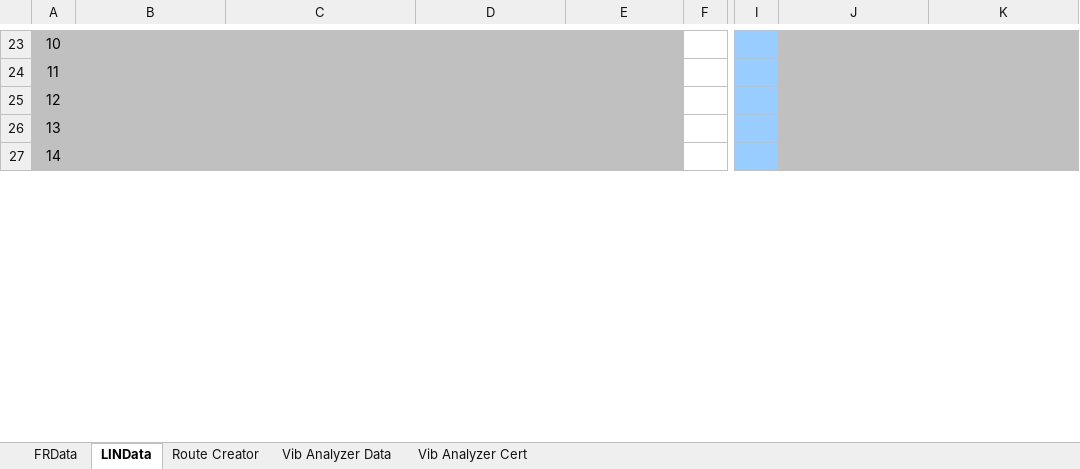
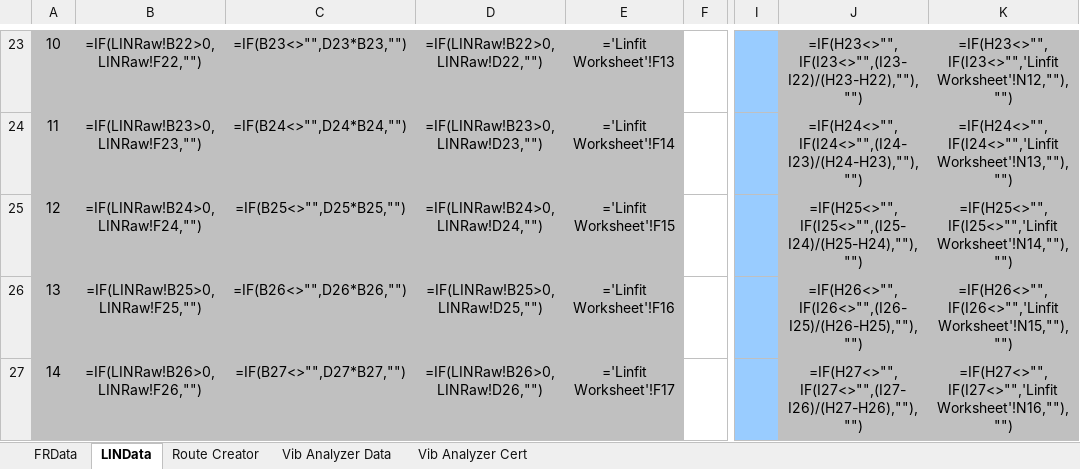
Before and after one commit to BuxBunny26/Calibration-Template, an Excel workbook: Data/B2140 1238056 Acc.xlsx, sheet LINData, drawn as a sheet; only a part is shown, gaps mark what is left out; values as stored, in another font and other column widths than the file's, no borders; formulas without a stored value are shown as written; charts and pictures not drawn; the diff covers the shown part only; the diff names each change by its address in the sheet, - before the commit and + after, or states it on an @@ line.

```diff
--- a/Data/B2140 1238056 Acc.xlsx (sheet LINData)
+++ b/Data/B2140 1238056 Acc.xlsx (sheet LINData)
-B23: (empty)
+B23: =IF(LINRaw!B22>0,LINRaw!F22,"")
-C23: (empty)
+C23: =IF(B23<>"",D23*B23,"")
-D23: (empty)
+D23: =IF(LINRaw!B22>0,LINRaw!D22,"")
-E23: (empty)
+E23: ='Linfit Worksheet'!F13
-J23: (empty)
+J23: =IF(H23<>"",IF(I23<>"",(I23-I22)/(H23-H22),""),"")
-K23: (empty)
+K23: =IF(H23<>"",IF(I23<>"",'Linfit Worksheet'!N12,""),"")
-B24: (empty)
+B24: =IF(LINRaw!B23>0,LINRaw!F23,"")
-C24: (empty)
+C24: =IF(B24<>"",D24*B24,"")
-D24: (empty)
+D24: =IF(LINRaw!B23>0,LINRaw!D23,"")
-E24: (empty)
+E24: ='Linfit Worksheet'!F14
-J24: (empty)
+J24: =IF(H24<>"",IF(I24<>"",(I24-I23)/(H24-H23),""),"")
-K24: (empty)
+K24: =IF(H24<>"",IF(I24<>"",'Linfit Worksheet'!N13,""),"")
-B25: (empty)
+B25: =IF(LINRaw!B24>0,LINRaw!F24,"")
-C25: (empty)
+C25: =IF(B25<>"",D25*B25,"")
-D25: (empty)
+D25: =IF(LINRaw!B24>0,LINRaw!D24,"")
-E25: (empty)
+E25: ='Linfit Worksheet'!F15
-J25: (empty)
+J25: =IF(H25<>"",IF(I25<>"",(I25-I24)/(H25-H24),""),"")
-K25: (empty)
+K25: =IF(H25<>"",IF(I25<>"",'Linfit Worksheet'!N14,""),"")
-B26: (empty)
+B26: =IF(LINRaw!B25>0,LINRaw!F25,"")
-C26: (empty)
+C26: =IF(B26<>"",D26*B26,"")
-D26: (empty)
+D26: =IF(LINRaw!B25>0,LINRaw!D25,"")
-E26: (empty)
+E26: ='Linfit Worksheet'!F16
-J26: (empty)
+J26: =IF(H26<>"",IF(I26<>"",(I26-I25)/(H26-H25),""),"")
-K26: (empty)
+K26: =IF(H26<>"",IF(I26<>"",'Linfit Worksheet'!N15,""),"")
-B27: (empty)
+B27: =IF(LINRaw!B26>0,LINRaw!F26,"")
-C27: (empty)
+C27: =IF(B27<>"",D27*B27,"")
-D27: (empty)
+D27: =IF(LINRaw!B26>0,LINRaw!D26,"")
-E27: (empty)
+E27: ='Linfit Worksheet'!F17
-J27: (empty)
+J27: =IF(H27<>"",IF(I27<>"",(I27-I26)/(H27-H26),""),"")
-K27: (empty)
+K27: =IF(H27<>"",IF(I27<>"",'Linfit Worksheet'!N16,""),"")
```
Also changed, not shown: 149 edited cells and cell formats elsewhere in this sheet, sheet FRData, sheet Vib Analyzer Cert, sheet Vib Analyzer Data, sheet Route Creator, charts or pictures, Data/B2140 1237749 Acc.xlsx, Data/B2140 1237749 Vel.xlsx, 6 other files.
